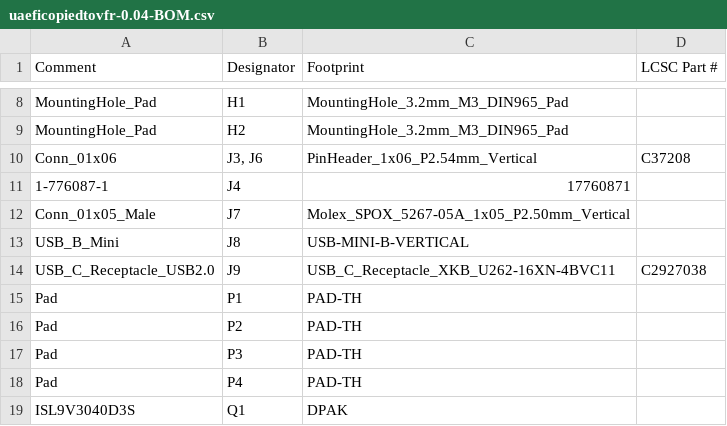
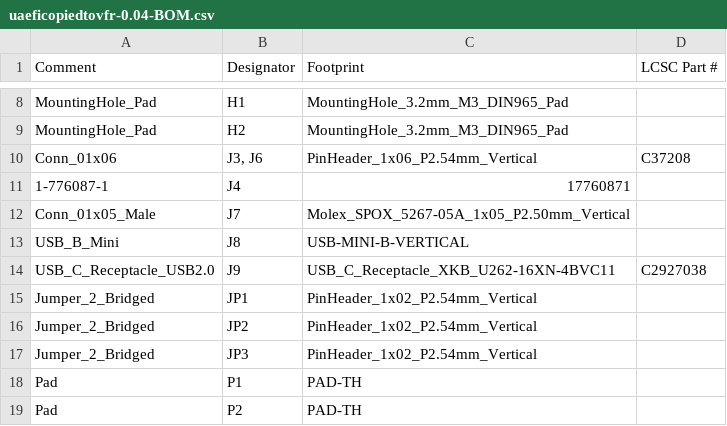
Before and after one commit to chuckwagoncomputing/hellen-VFR800, a CSV file: boards/uaeficopiedtovfr-0.04/board/misc/uaeficopiedtovfr-0.04-BOM.csv, drawn as a sheet; only a part is shown, gaps mark what is left out; the shorter side is filled out with more unchanged rows; the diff names each change by its address in the sheet, - before the commit and + after, or states it on an @@ line.

```diff
--- a/boards/uaeficopiedtovfr-0.04/board/misc/uaeficopiedtovfr-0.04-BOM.csv
+++ b/boards/uaeficopiedtovfr-0.04/board/misc/uaeficopiedtovfr-0.04-BOM.csv
+row 15: Jumper_2_Bridged | JP1 | PinHeader_1x02_P2.54mm_Vertical
+row 16: Jumper_2_Bridged | JP2 | PinHeader_1x02_P2.54mm_Vertical
+row 17: Jumper_2_Bridged | JP3 | PinHeader_1x02_P2.54mm_Vertical
```
Also changed, not shown: boards/uaeficopiedtovfr-0.04/board/uaeficopiedtovfr-0.04-CPL.csv, boards/uaeficopiedtovfr-0.04/frame/vfr-BOM.csv, 37 other files.
